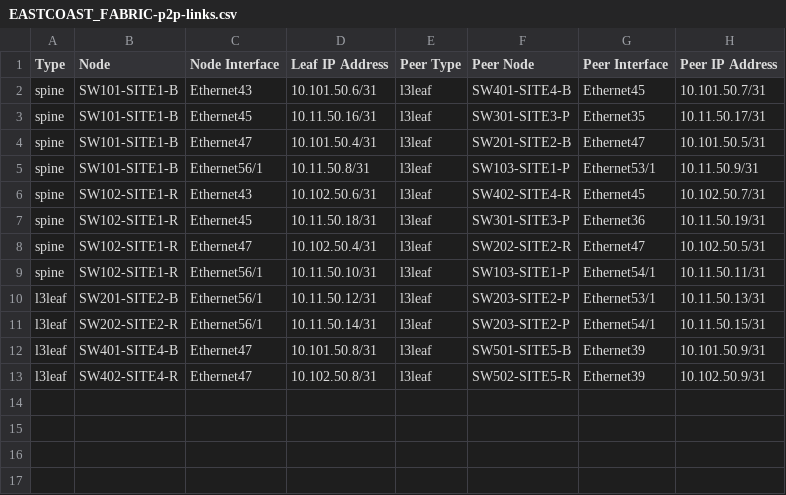
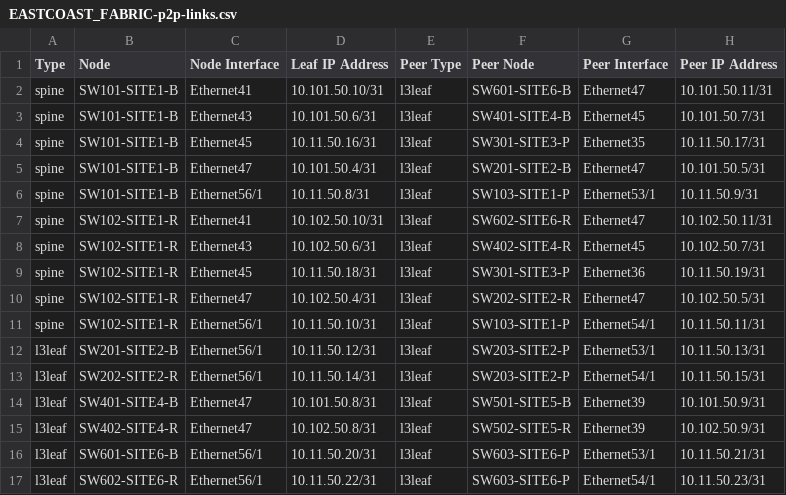
Before and after one commit to wdion-arista/MandE, a CSV file: sites/eastcoast/clab/documentation/fabric/EASTCOAST_FABRIC-p2p-links.csv, drawn as a sheet; the diff names each change by its address in the sheet, - before the commit and + after, or states it on an @@ line.

```diff
--- a/sites/eastcoast/clab/documentation/fabric/EASTCOAST_FABRIC-p2p-links.csv
+++ b/sites/eastcoast/clab/documentation/fabric/EASTCOAST_FABRIC-p2p-links.csv
+row 2: spine | SW101-SITE1-B | Ethernet41 | 10.101.50.10/31 | l3leaf | SW601-SITE6-B | Ethernet47 | 10.101.50.11/31
+row 7: spine | SW102-SITE1-R | Ethernet41 | 10.102.50.10/31 | l3leaf | SW602-SITE6-R | Ethernet47 | 10.102.50.11/31
+row 16: l3leaf | SW601-SITE6-B | Ethernet56/1 | 10.11.50.20/31 | l3leaf | SW603-SITE6-P | Ethernet53/1 | 10.11.50.21/31
+row 17: l3leaf | SW602-SITE6-R | Ethernet56/1 | 10.11.50.22/31 | l3leaf | SW603-SITE6-P | Ethernet54/1 | 10.11.50.23/31
```
Also changed, not shown: sites/eastcoast/clab/documentation/fabric/EASTCOAST_FABRIC-topology.csv, sites/eastcoast/documentation/fabric/EASTCOAST_FABRIC-p2p-links.csv, 47 other files.
